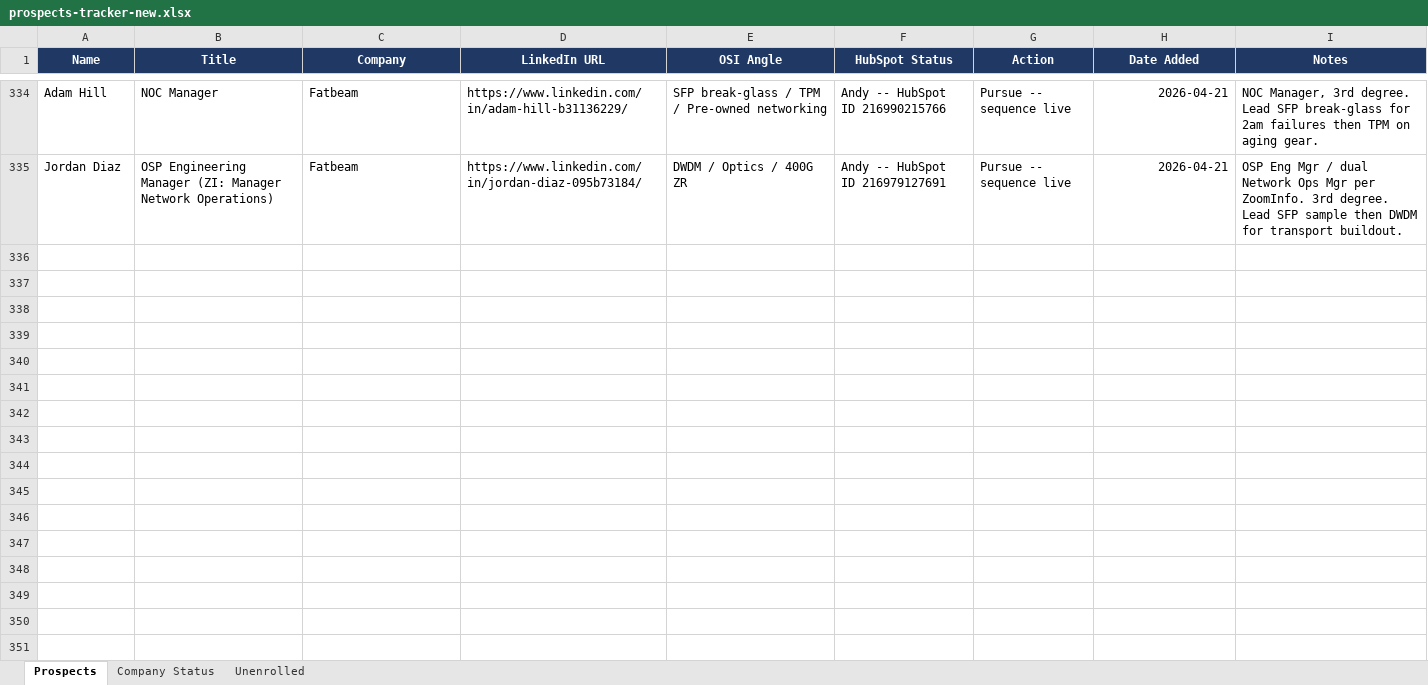
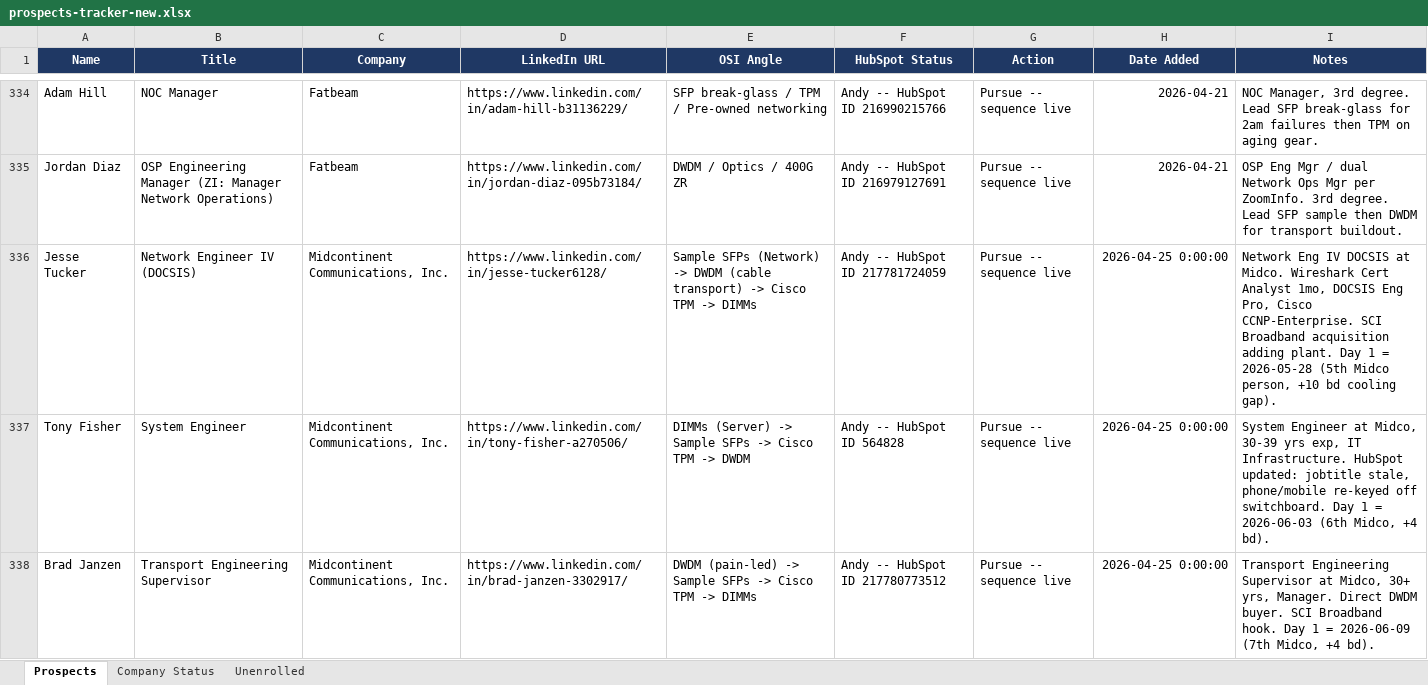
Before and after one commit to MiniClaude/osi-claude-brain, an Excel workbook: prospects-tracker-new.xlsx, sheet Prospects, drawn as a sheet; only a part is shown, gaps mark what is left out; values as stored, in another font and other column widths than the file's, no borders; the diff names each change by its address in the sheet, - before the commit and + after, or states it on an @@ line.

```diff
--- a/prospects-tracker-new.xlsx (sheet Prospects)
+++ b/prospects-tracker-new.xlsx (sheet Prospects)
+row 336: Jesse Tucker | Network Engineer IV (DOCSIS) | Midcontinent Communications, Inc. | https://www.linkedin.com/in/jesse-tucker6128/ | Sample SFPs (Network) -> DWDM (cable transport) -> Cisco TPM -> DIMMs | Andy -- HubSpot ID 217781724059 | Pursue -- sequence live | 2026-04-25 0:00:00 | Network Eng IV DOCSIS at Midco. Wireshark Cert Analyst 1mo, DOCSIS Eng Pro, Cisco CCNP-Enterprise. SCI Broadband acquisition adding plant. Day 1 = 2026-05-28 (5th Midco person, +10 bd cooling gap).
+row 337: Tony Fisher | System Engineer | Midcontinent Communications, Inc. | https://www.linkedin.com/in/tony-fisher-a270506/ | DIMMs (Server) -> Sample SFPs -> Cisco TPM -> DWDM | Andy -- HubSpot ID 564828 | Pursue -- sequence live | 2026-04-25 0:00:00 | System Engineer at Midco, 30-39 yrs exp, IT Infrastructure. HubSpot updated: jobtitle stale, phone/mobile re-keyed off switchboard. Day 1 = 2026-06-03 (6th Midco, +4 bd).
+row 338: Brad Janzen | Transport Engineering Supervisor | Midcontinent Communications, Inc. | https://www.linkedin.com/in/brad-janzen-3302917/ | DWDM (pain-led) -> Sample SFPs -> Cisco TPM -> DIMMs | Andy -- HubSpot ID 217780773512 | Pursue -- sequence live | 2026-04-25 0:00:00 | Transport Engineering Supervisor at Midco, 30+ yrs, Manager. Direct DWDM buyer. SCI Broadband hook. Day 1 = 2026-06-09 (7th Midco, +4 bd).
```
Also changed, not shown: 8 other files.
